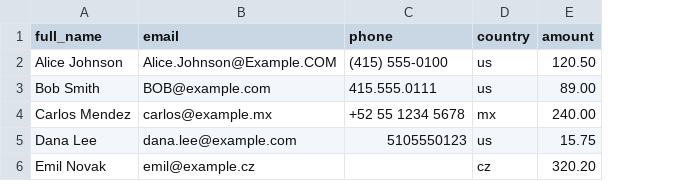
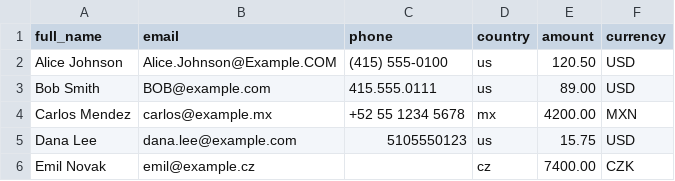
Before and after one commit to aabhimittal/LLM-ETL-Data-pipeline, a CSV file: examples/customers_raw.csv, drawn as a sheet; the diff names each change by its address in the sheet, - before the commit and + after, or states it on an @@ line.

```diff
--- a/examples/customers_raw.csv
+++ b/examples/customers_raw.csv
+column F (currency), rows 2-6: USD | USD | MXN | USD | CZK
-E4 (amount): 240.00
+E4 (amount): 4200.00
-E6 (amount): 320.20
+E6 (amount): 7400.00
```
Also changed, not shown: 16 other files.
